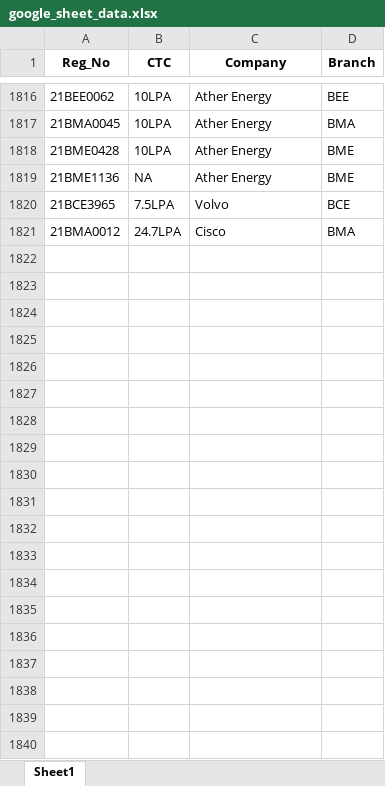
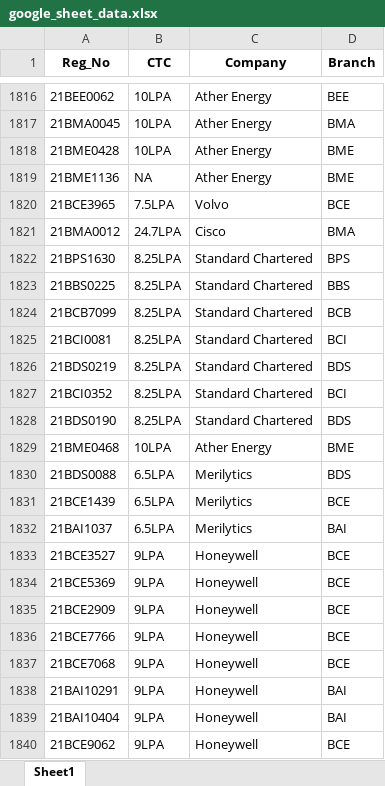
Before and after one commit to whysumedh/vit-placements-tracker, an Excel workbook: google_sheet_data.xlsx, sheet Sheet1, drawn as a sheet; only a part is shown, gaps mark what is left out; values as stored, in another font and other column widths than the file's, no borders; the diff covers the shown part only; the diff names each change by its address in the sheet, - before the commit and + after, or states it on an @@ line.

```diff
--- a/google_sheet_data.xlsx (sheet Sheet1)
+++ b/google_sheet_data.xlsx (sheet Sheet1)
+row 1822: 21BPS1630 | 8.25LPA | Standard Chartered | BPS
+row 1823: 21BBS0225 | 8.25LPA | Standard Chartered | BBS
+row 1824: 21BCB7099 | 8.25LPA | Standard Chartered | BCB
+row 1825: 21BCI0081 | 8.25LPA | Standard Chartered | BCI
+row 1826: 21BDS0219 | 8.25LPA | Standard Chartered | BDS
+row 1827: 21BCI0352 | 8.25LPA | Standard Chartered | BCI
+row 1828: 21BDS0190 | 8.25LPA | Standard Chartered | BDS
+row 1829: 21BME0468 | 10LPA | Ather Energy | BME
+row 1830: 21BDS0088 | 6.5LPA | Merilytics | BDS
+row 1831: 21BCE1439 | 6.5LPA | Merilytics | BCE
+row 1832: 21BAI1037 | 6.5LPA | Merilytics | BAI
+row 1833: 21BCE3527 | 9LPA | Honeywell | BCE
+row 1834: 21BCE5369 | 9LPA | Honeywell | BCE
+row 1835: 21BCE2909 | 9LPA | Honeywell | BCE
+row 1836: 21BCE7766 | 9LPA | Honeywell | BCE
+row 1837: 21BCE7068 | 9LPA | Honeywell | BCE
+row 1838: 21BAI10291 | 9LPA | Honeywell | BAI
+row 1839: 21BAI10404 | 9LPA | Honeywell | BAI
+row 1840: 21BCE9062 | 9LPA | Honeywell | BCE
```
Also changed, not shown: 33 added rows elsewhere in this sheet, 2 other files.
